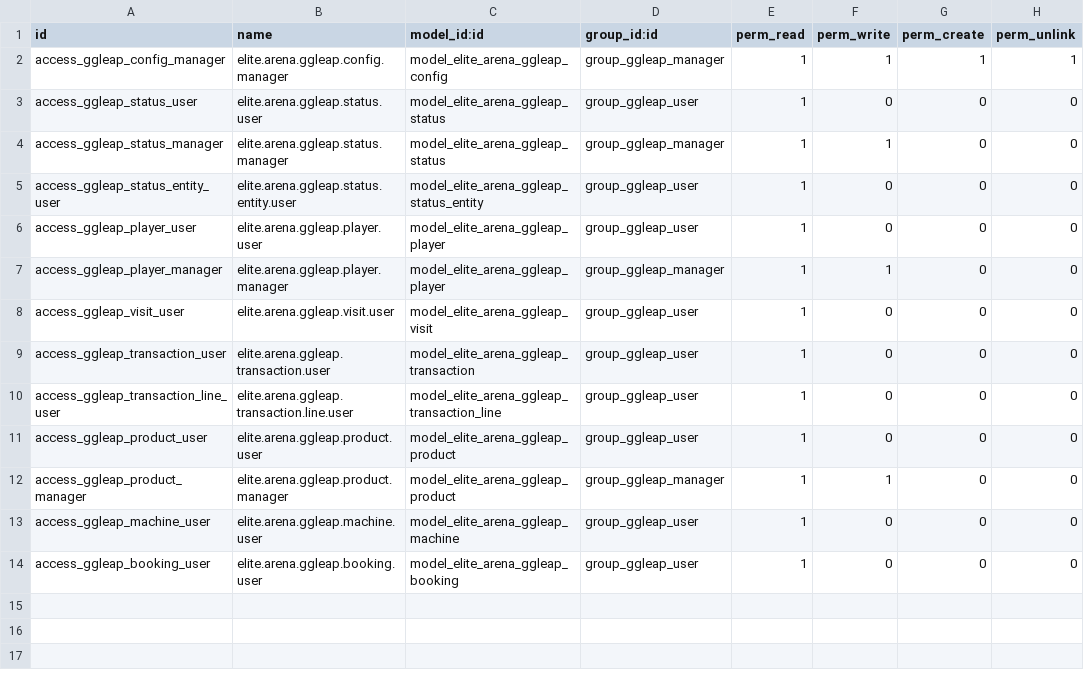
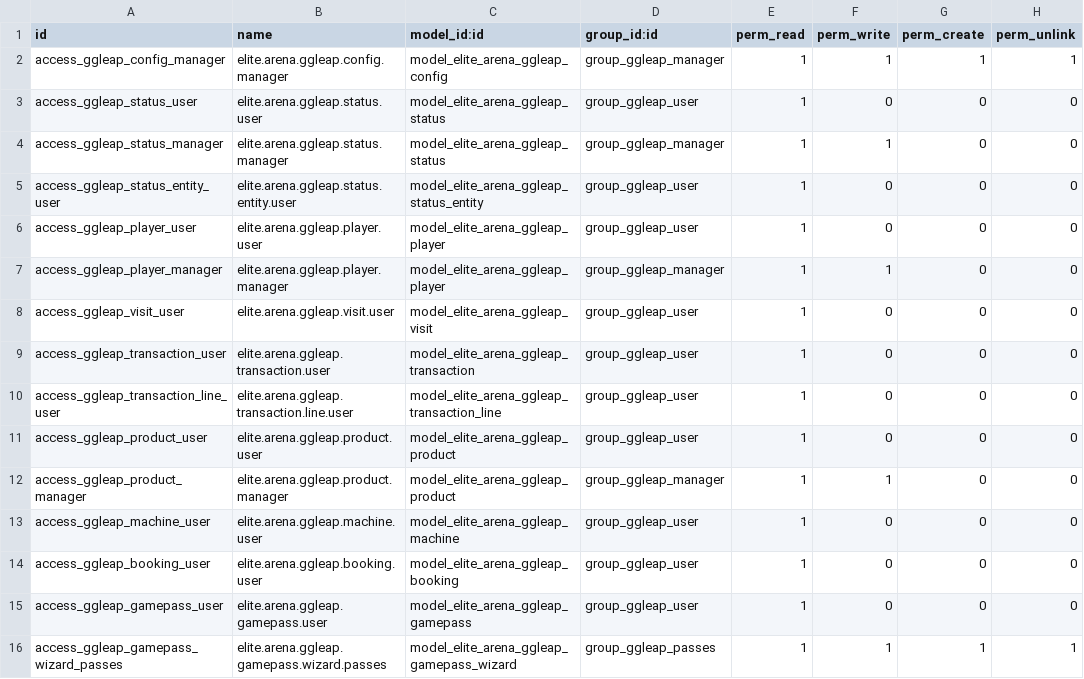
Before and after one commit to michalvarys/elite_modules, a CSV file: elite_arena/elite_arena_ggleap/security/ir.model.access.csv, drawn as a sheet; the diff names each change by its address in the sheet, - before the commit and + after, or states it on an @@ line.

Commit message:
feat:adding pass to user

```diff
--- a/elite_arena/elite_arena_ggleap/security/ir.model.access.csv
+++ b/elite_arena/elite_arena_ggleap/security/ir.model.access.csv
+row 15: access_ggleap_gamepass_user | elite.arena.ggleap.gamepass.user | model_elite_arena_ggleap_gamepass | group_ggleap_user | 1 | 0 | 0 | 0
+row 16: access_ggleap_gamepass_wizard_passes | elite.arena.ggleap.gamepass.wizard.passes | model_elite_arena_ggleap_gamepass_wizard | group_ggleap_passes | 1 | 1 | 1 | 1
```
Also changed, not shown: 22 other files.
